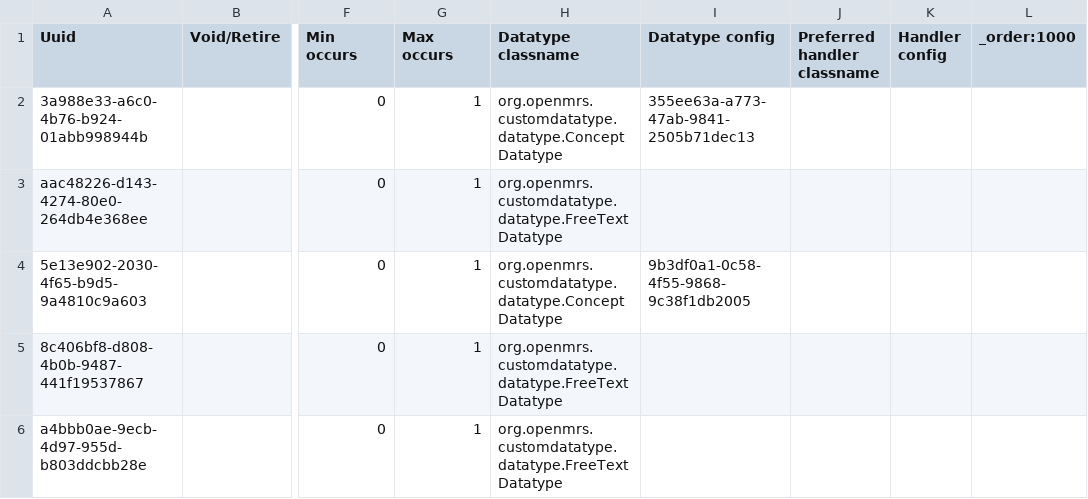
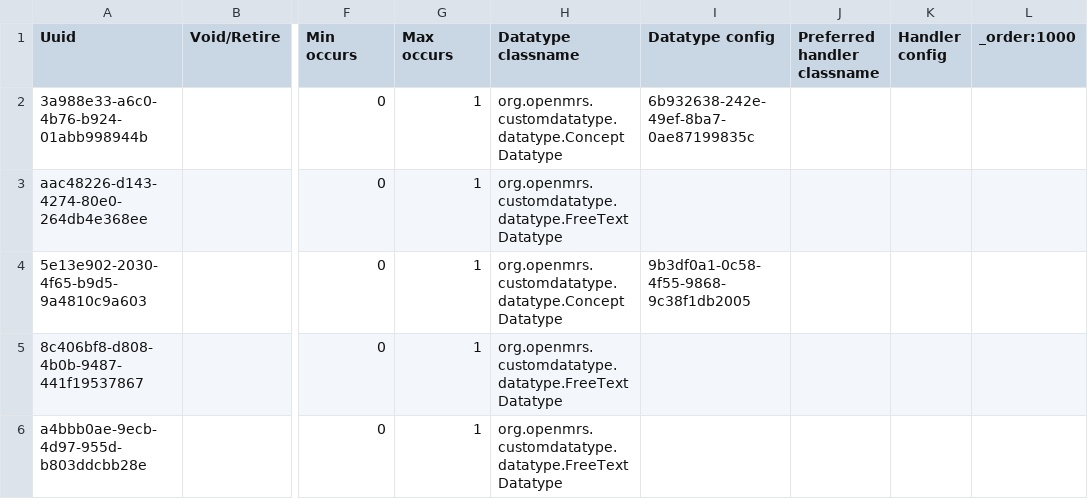
Before and after one commit to PROYECTO-SANTACLOTILDE/sihsalus-content-referenceapplication, a CSV file: configuration/backend_configuration/attributetypes/attribute_types.csv, drawn as a sheet; only a part is shown, gaps mark what is left out; the diff names each change by its address in the sheet, - before the commit and + after, or states it on an @@ line.

```diff
--- a/configuration/backend_configuration/attributetypes/attribute_types.csv
+++ b/configuration/backend_configuration/attributetypes/attribute_types.csv
-I2 (Datatype config): 355ee63a-a773-47ab-9841-2505b71dec13
+I2 (Datatype config): 6b932638-242e-49ef-8ba7-0ae87199835c
```
Also changed, not shown: 6 other files.
